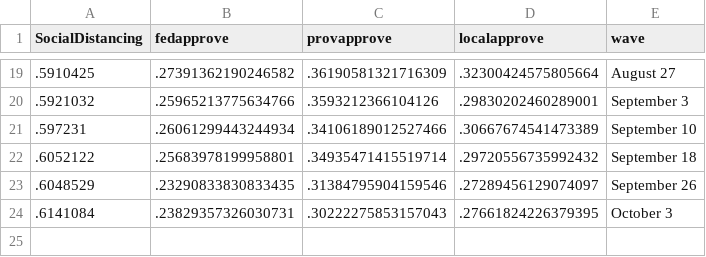
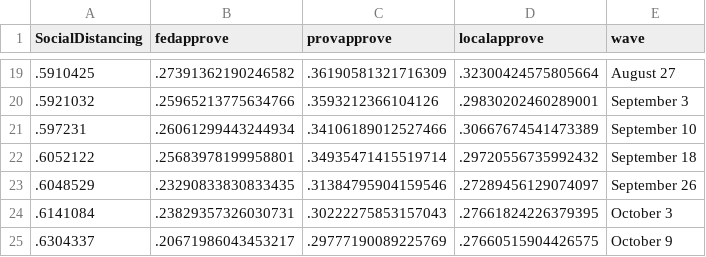
Before and after one commit to nrkthompson/ChartHolding, a CSV file: Data/SocDist.csv, drawn as a sheet; only a part is shown, gaps mark what is left out.

```diff
--- a/Data/SocDist.csv
+++ b/Data/SocDist.csv
@@ -24 +24,2 @@
 ".6141084",".23829357326030731",".30222275853157043",".27661824226379395","October 3"
+".6304337",".20671986043453217",".29777190089225769",".27660515904426575","October 9"
```
Also changed, not shown: Data/SocDistAge.csv, Data/SocDistGender.csv, 1 other file.
